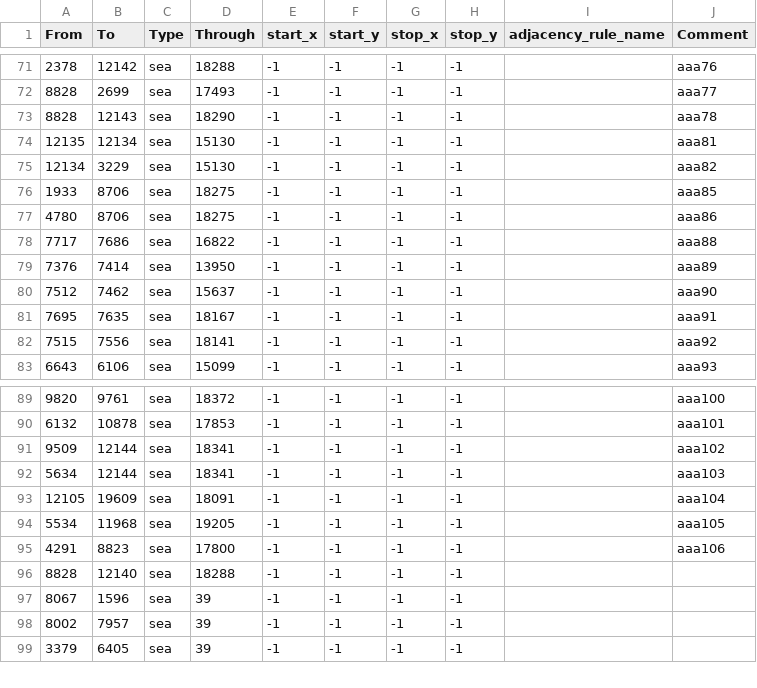
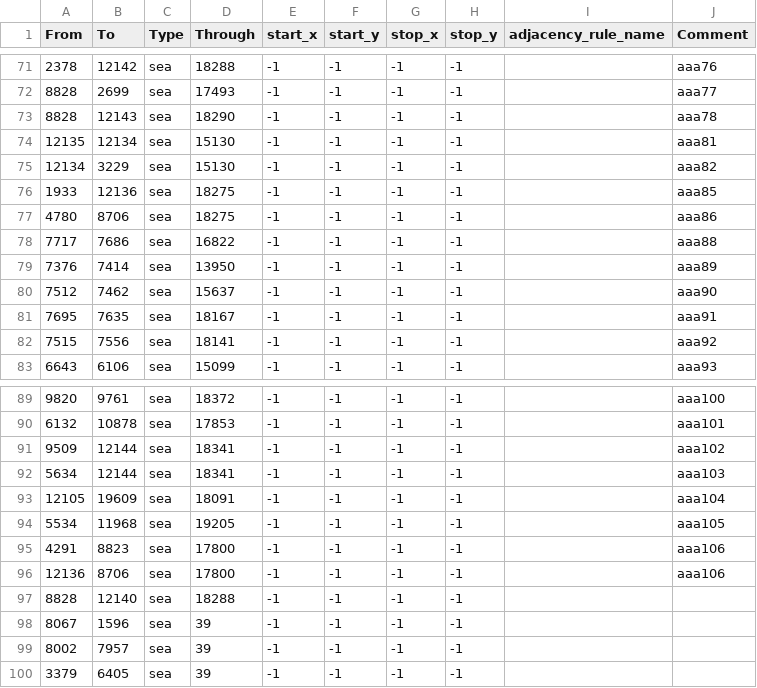
Before and after one commit to Ivysaur-Mrquestionmarks/epstein2020, a CSV file: map/adjacencies.csv, drawn as a sheet; only a part is shown, gaps mark what is left out.

```diff
--- a/map/adjacencies.csv
+++ b/map/adjacencies.csv
@@ -75,3 +75,3 @@ From;To;Type;Through;start_x;start_y;stop_x;stop_y;adjacency_rule_name;Comment
 12134;3229;sea;15130;-1;-1;-1;-1;;aaa82
-1933;8706;sea;18275;-1;-1;-1;-1;;aaa85
+1933;12136;sea;18275;-1;-1;-1;-1;;aaa85
 4780;8706;sea;18275;-1;-1;-1;-1;;aaa86
@@ -95,2 +95,3 @@ From;To;Type;Through;start_x;start_y;stop_x;stop_y;adjacency_rule_name;Comment
 4291;8823;sea;17800;-1;-1;-1;-1;;aaa106
+12136;8706;sea;17800;-1;-1;-1;-1;;aaa106
 8828;12140;sea;18288;-1;-1;-1;-1;;
```
Also changed, not shown: 15 other files.
